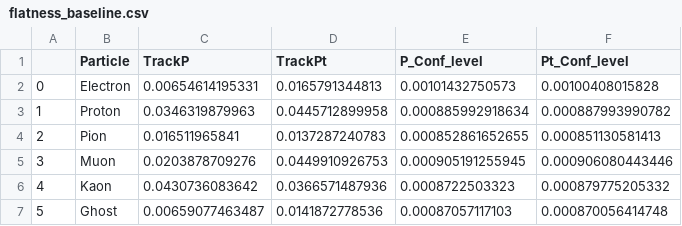
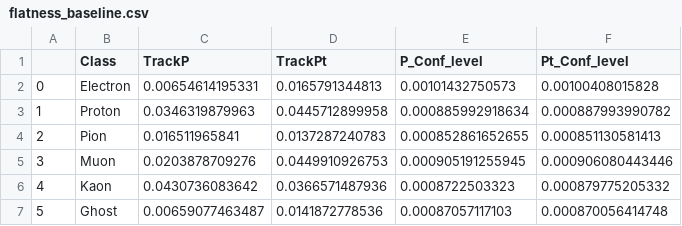
Before and after one commit to yandexdataschool/PID, a CSV file: python/flatness_baseline.csv, drawn as a sheet.

Commit message:
flatness, flatness ratio

```diff
--- a/python/flatness_baseline.csv
+++ b/python/flatness_baseline.csv
@@ -1,2 +1,2 @@
-,Particle,TrackP,TrackPt,P_Conf_level,Pt_Conf_level
+,Class,TrackP,TrackPt,P_Conf_level,Pt_Conf_level
 0,Electron,0.00654614195331,0.0165791344813,0.00101432750573,0.00100408015828
```
Also changed, not shown: 1 other file.
